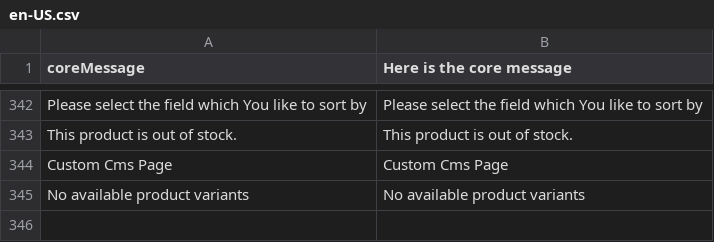
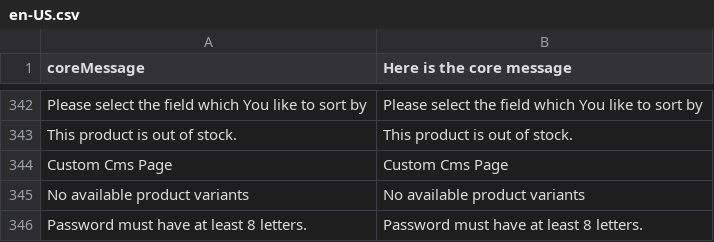
Before and after one commit to workgarrowood/vue-storefront, a CSV file: core/resource/i18n/en-US.csv, drawn as a sheet; only a part is shown, gaps mark what is left out.

```diff
--- a/core/resource/i18n/en-US.csv
+++ b/core/resource/i18n/en-US.csv
@@ -345 +345,2 @@
 "No available product variants","No available product variants"
+"Password must have at least 8 letters.","Password must have at least 8 letters."
```
Also changed, not shown: 2 other files.
